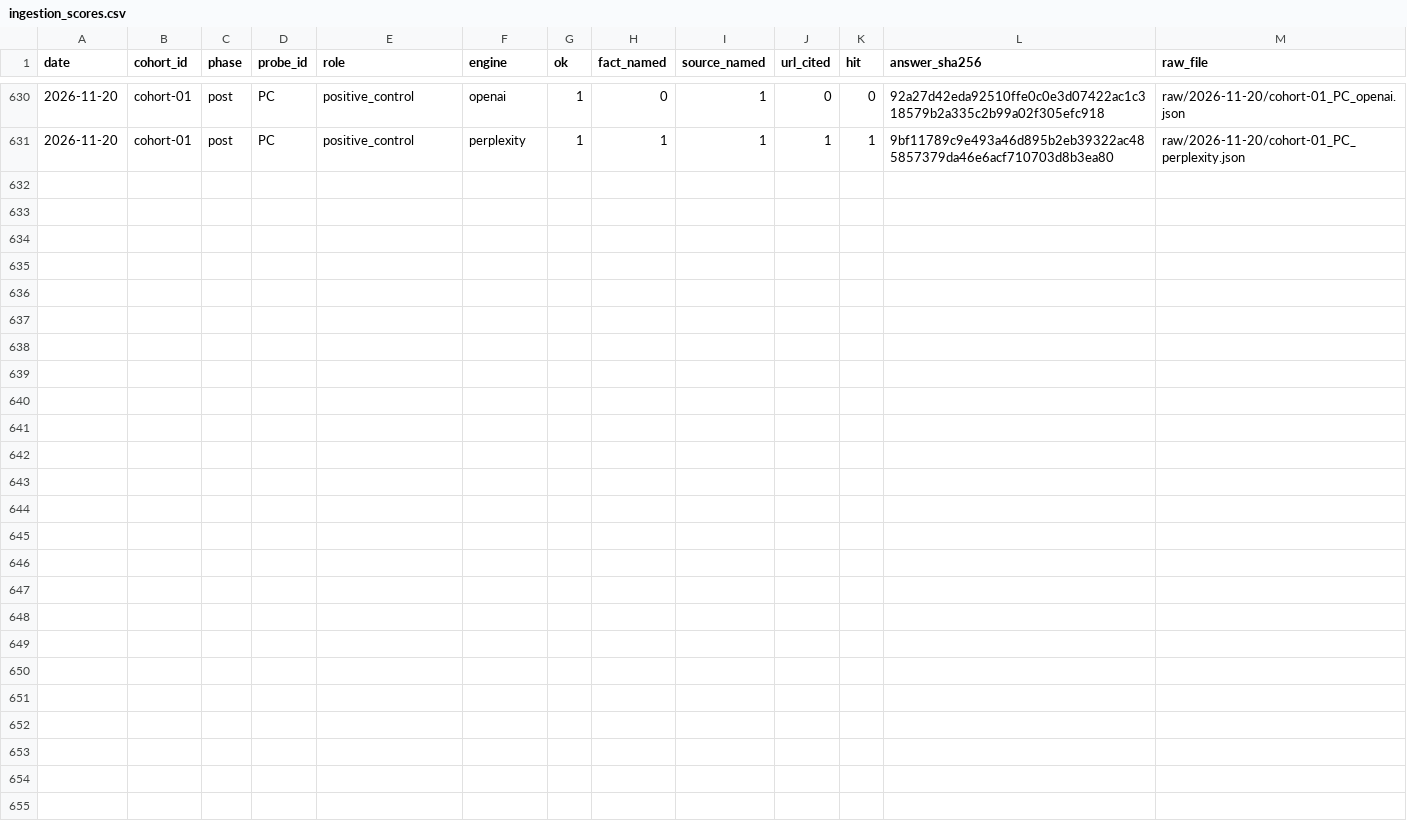
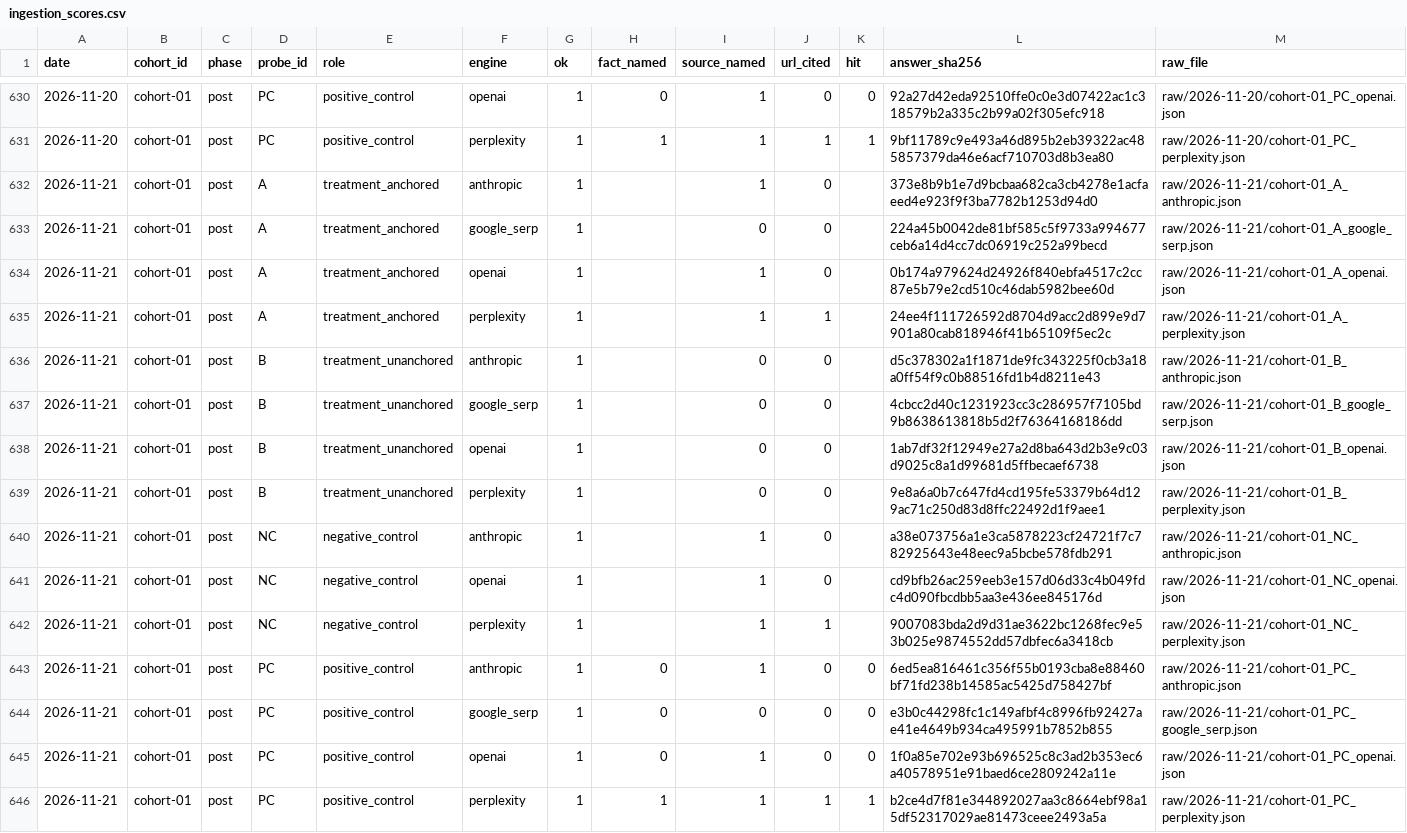
Before and after one commit to mrcrtr1979-droid/namebeam-visibility-index, a CSV file: data/ingestion/ingestion_scores.csv, drawn as a sheet; only a part is shown, gaps mark what is left out; the diff names each change by its address in the sheet, - before the commit and + after, or states it on an @@ line.

```diff
--- a/data/ingestion/ingestion_scores.csv
+++ b/data/ingestion/ingestion_scores.csv
+row 632: 2026-11-21 | cohort-01 | post | A | treatment_anchored | anthropic | 1 |  | 1 | 0 |  | 373e8b9b1e7d9bcbaa682ca3cb4278e1acfaeed4e923f9f3ba7782b1253d94d0 | raw/2026-11-21/cohort-01_A_anthropic.json
+row 633: 2026-11-21 | cohort-01 | post | A | treatment_anchored | google_serp | 1 |  | 0 | 0 |  | 224a45b0042de81bf585c5f9733a994677ceb6a14d4cc7dc06919c252a99becd | raw/2026-11-21/cohort-01_A_google_serp.json
+row 634: 2026-11-21 | cohort-01 | post | A | treatment_anchored | openai | 1 |  | 1 | 0 |  | 0b174a979624d24926f840ebfa4517c2cc87e5b79e2cd510c46dab5982bee60d | raw/2026-11-21/cohort-01_A_openai.json
+row 635: 2026-11-21 | cohort-01 | post | A | treatment_anchored | perplexity | 1 |  | 1 | 1 |  | 24ee4f111726592d8704d9acc2d899e9d7901a80cab818946f41b65109f5ec2c | raw/2026-11-21/cohort-01_A_perplexity.json
+row 636: 2026-11-21 | cohort-01 | post | B | treatment_unanchored | anthropic | 1 |  | 0 | 0 |  | d5c378302a1f1871de9fc343225f0cb3a18a0ff54f9c0b88516fd1b4d8211e43 | raw/2026-11-21/cohort-01_B_anthropic.json
+row 637: 2026-11-21 | cohort-01 | post | B | treatment_unanchored | google_serp | 1 |  | 0 | 0 |  | 4cbcc2d40c1231923cc3c286957f7105bd9b8638613818b5d2f76364168186dd | raw/2026-11-21/cohort-01_B_google_serp.json
+row 638: 2026-11-21 | cohort-01 | post | B | treatment_unanchored | openai | 1 |  | 0 | 0 |  | 1ab7df32f12949e27a2d8ba643d2b3e9c03d9025c8a1d99681d5ffbecaef6738 | raw/2026-11-21/cohort-01_B_openai.json
+row 639: 2026-11-21 | cohort-01 | post | B | treatment_unanchored | perplexity | 1 |  | 0 | 0 |  | 9e8a6a0b7c647fd4cd195fe53379b64d129ac71c250d83d8ffc22492d1f9aee1 | raw/2026-11-21/cohort-01_B_perplexity.json
+row 640: 2026-11-21 | cohort-01 | post | NC | negative_control | anthropic | 1 |  | 1 | 0 |  | a38e073756a1e3ca5878223cf24721f7c782925643e48eec9a5bcbe578fdb291 | raw/2026-11-21/cohort-01_NC_anthropic.json
+row 641: 2026-11-21 | cohort-01 | post | NC | negative_control | openai | 1 |  | 1 | 0 |  | cd9bfb26ac259eeb3e157d06d33c4b049fdc4d090fbcdbb5aa3e436ee845176d | raw/2026-11-21/cohort-01_NC_openai.json
+row 642: 2026-11-21 | cohort-01 | post | NC | negative_control | perplexity | 1 |  | 1 | 1 |  | 9007083bda2d9d31ae3622bc1268fec9e53b025e9874552dd57dbfec6a3418cb | raw/2026-11-21/cohort-01_NC_perplexity.json
+row 643: 2026-11-21 | cohort-01 | post | PC | positive_control | anthropic | 1 | 0 | 1 | 0 | 0 | 6ed5ea816461c356f55b0193cba8e88460bf71fd238b14585ac5425d758427bf | raw/2026-11-21/cohort-01_PC_anthropic.json
+row 644: 2026-11-21 | cohort-01 | post | PC | positive_control | google_serp | 1 | 0 | 0 | 0 | 0 | e3b0c44298fc1c149afbf4c8996fb92427ae41e4649b934ca495991b7852b855 | raw/2026-11-21/cohort-01_PC_google_serp.json
+row 645: 2026-11-21 | cohort-01 | post | PC | positive_control | openai | 1 | 0 | 1 | 0 | 0 | 1f0a85e702e93b696525c8c3ad2b353ec6a40578951e91baed6ce2809242a11e | raw/2026-11-21/cohort-01_PC_openai.json
+row 646: 2026-11-21 | cohort-01 | post | PC | positive_control | perplexity | 1 | 1 | 1 | 1 | 1 | b2ce4d7f81e344892027aa3c8664ebf98a15df52317029ae81473ceee2493a5a | raw/2026-11-21/cohort-01_PC_perplexity.json
```
Also changed, not shown: data/ingestion/ingestion_presence.csv, data/ingestion/ingestion_probe.csv, 15 other files.
